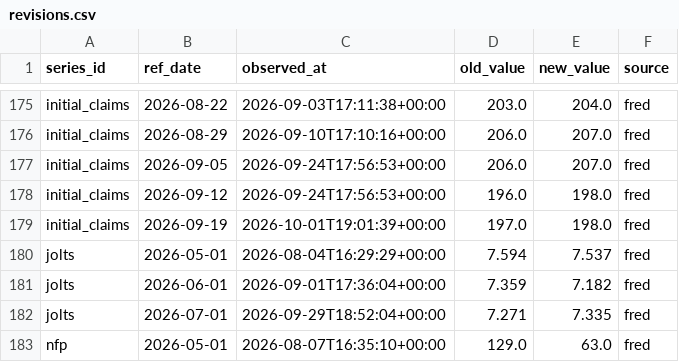
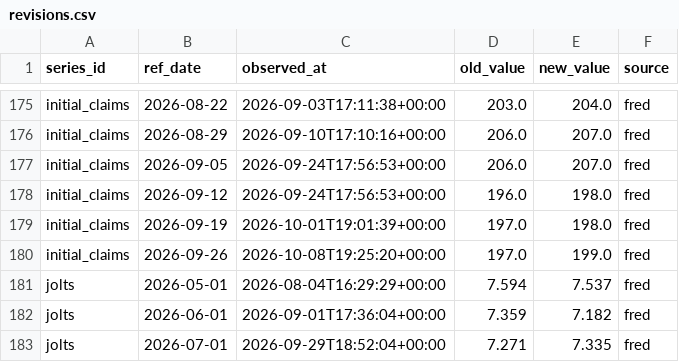
Before and after one commit to greyx9-sketch/macro, a CSV file: 시황/data/revisions.csv, drawn as a sheet; only a part is shown, gaps mark what is left out; the shorter side is filled out with more unchanged rows.

```diff
--- a/시황/data/revisions.csv
+++ b/시황/data/revisions.csv
@@ -179,2 +179,3 @@ initial_claims,2026-09-12,2026-09-24T17:56:53+00:00,196.0,198.0,fred
 initial_claims,2026-09-19,2026-10-01T19:01:39+00:00,197.0,198.0,fred
+initial_claims,2026-09-26,2026-10-08T19:25:20+00:00,197.0,199.0,fred
 jolts,2026-05-01,2026-08-04T16:29:29+00:00,7.594,7.537,fred
```
Also changed, not shown: 시황/data/fetch_log.csv, 4 other files.
